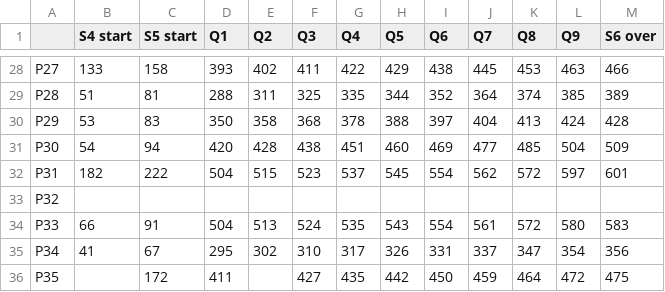
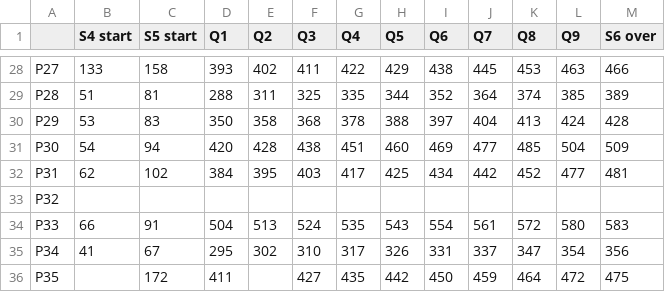
Before and after one commit to Gin93/segmentation_code, a CSV file: timestamp/segmentation_thermal.csv, drawn as a sheet; only a part is shown, gaps mark what is left out.

```diff
--- a/timestamp/segmentation_thermal.csv
+++ b/timestamp/segmentation_thermal.csv
@@ -31,3 +31,3 @@ P29,53,83,350,358,368,378,388,397,404,413,424,428
 P30,54,94,420,428,438,451,460,469,477,485,504,509
-P31,182,222,504,515,523,537,545,554,562,572,597,601
+P31,62,102,384,395,403,417,425,434,442,452,477,481
 P32,,,,,,,,,,,,
```
Also changed, not shown: timestamp/segmentatio_thermal_interview.csv, timestamp/timestamp.csv, 24 other files.
